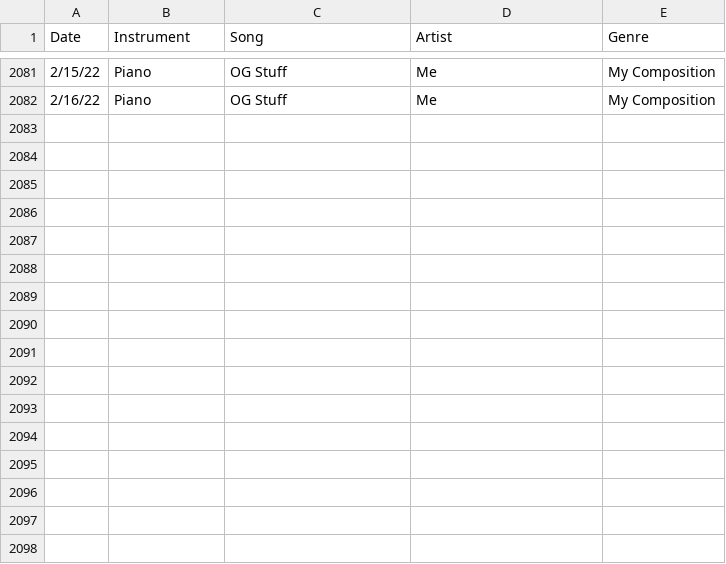
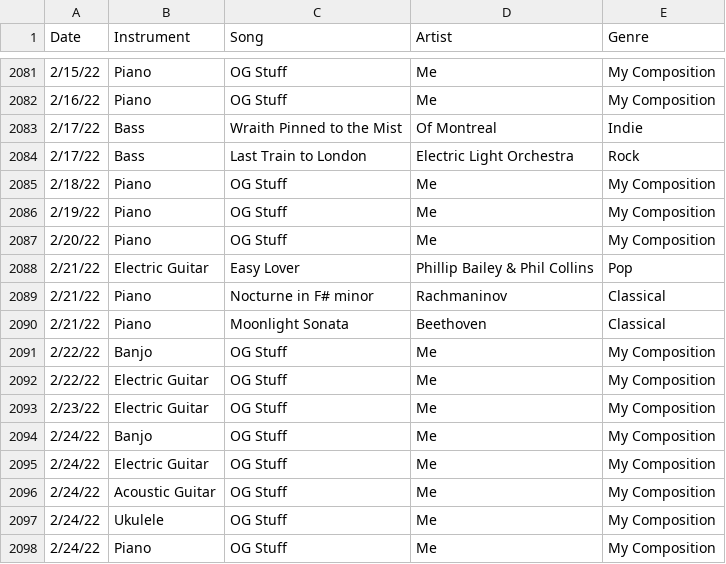
Before and after one commit to morganoneka/MusicPractice, a CSV file: data/TranscribedData.csv, drawn as a sheet; only a part is shown, gaps mark what is left out; the diff names each change by its address in the sheet, - before the commit and + after, or states it on an @@ line.

Commit message:
Switched index page. Included data up to 2/24.

```diff
--- a/data/TranscribedData.csv
+++ b/data/TranscribedData.csv
+row 2083: 2/17/22 | Bass | Wraith Pinned to the Mist | Of Montreal | Indie
+row 2084: 2/17/22 | Bass | Last Train to London | Electric Light Orchestra | Rock
+row 2085: 2/18/22 | Piano | OG Stuff | Me | My Composition
+row 2086: 2/19/22 | Piano | OG Stuff | Me | My Composition
+row 2087: 2/20/22 | Piano | OG Stuff | Me | My Composition
+row 2088: 2/21/22 | Electric Guitar | Easy Lover | Phillip Bailey & Phil Collins | Pop
+row 2089: 2/21/22 | Piano | Nocturne in F# minor | Rachmaninov | Classical
+row 2090: 2/21/22 | Piano | Moonlight Sonata | Beethoven | Classical
+row 2091: 2/22/22 | Banjo | OG Stuff | Me | My Composition
+row 2092: 2/22/22 | Electric Guitar | OG Stuff | Me | My Composition
+row 2093: 2/23/22 | Electric Guitar | OG Stuff | Me | My Composition
+row 2094: 2/24/22 | Banjo | OG Stuff | Me | My Composition
+row 2095: 2/24/22 | Electric Guitar | OG Stuff | Me | My Composition
+row 2096: 2/24/22 | Acoustic Guitar | OG Stuff | Me | My Composition
+row 2097: 2/24/22 | Ukulele | OG Stuff | Me | My Composition
+row 2098: 2/24/22 | Piano | OG Stuff | Me | My Composition
```
Also changed, not shown: 5 other files.
